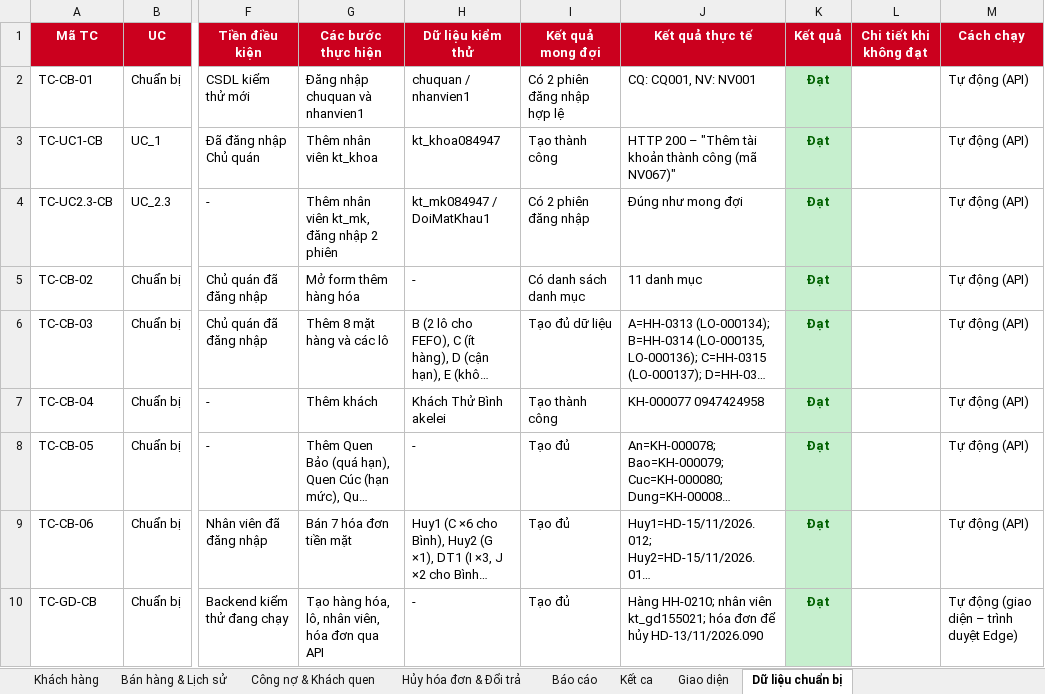
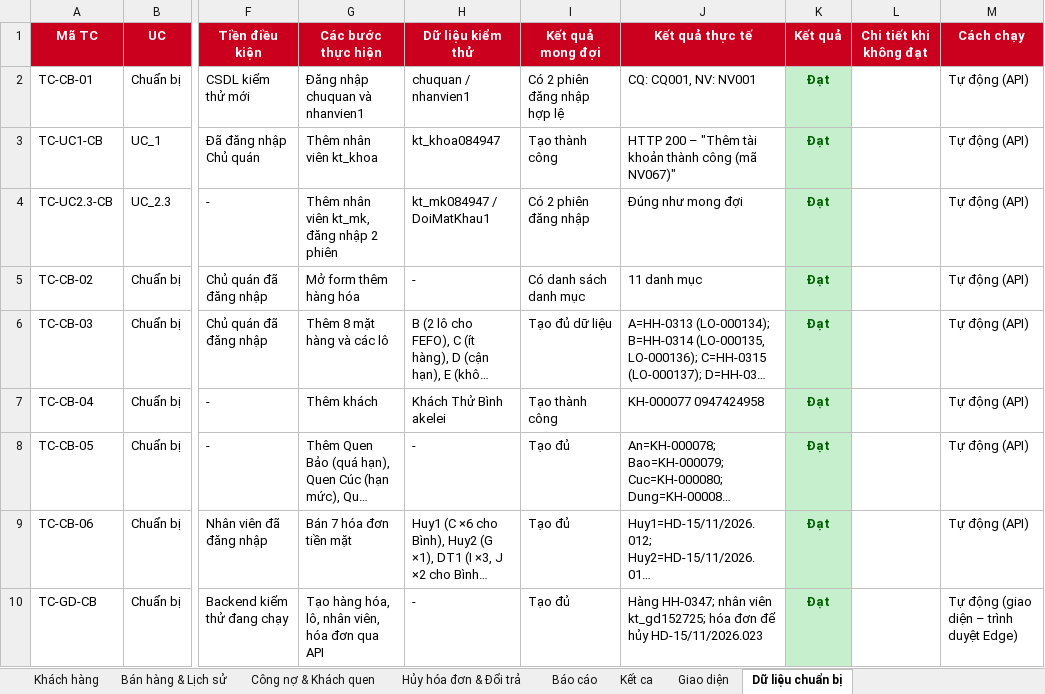
Before and after one commit to duy23122006adn-cyber/50K142.01.3007, an Excel workbook: docs/KiemThu_XomNho.xlsx, sheet Dữ liệu chuẩn bị, drawn as a sheet; only a part is shown, gaps mark what is left out; long unchanged cells end in …; values as stored, in another font and other column widths than the file's, no borders; the diff names each change by its address in the sheet, - before the commit and + after, or states it on an @@ line.

```diff
--- a/docs/KiemThu_XomNho.xlsx (sheet Dữ liệu chuẩn bị)
+++ b/docs/KiemThu_XomNho.xlsx (sheet Dữ liệu chuẩn bị)
-J10 (Kết quả thực tế): Hàng HH-0210; nhân viên kt_gd155021; hóa đơn để hủy HD-13/11/2026.090
+J10 (Kết quả thực tế): Hàng HH-0347; nhân viên kt_gd152725; hóa đơn để hủy HD-15/11/2026.023
```
Also changed, not shown: sheet Giao diện, 19 other files.
